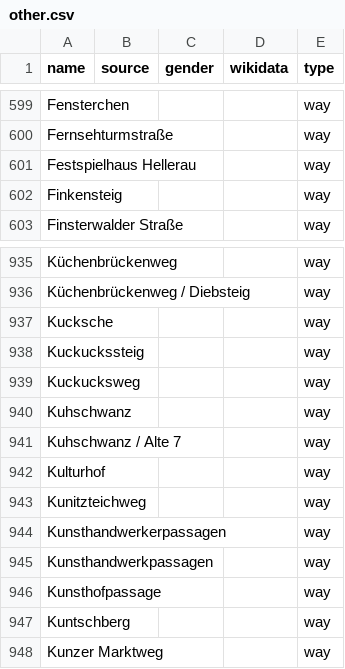
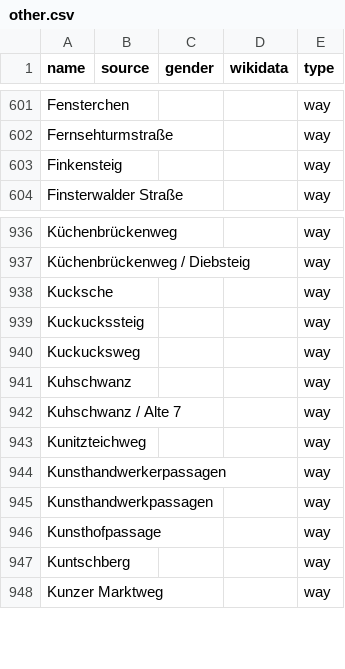
Before and after one commit to EqualStreetNames/equalstreetnames-dresden, a CSV file: data/other.csv, drawn as a sheet; only a part is shown, gaps mark what is left out; the diff covers the shown part only.

```diff
--- a/data/other.csv
+++ b/data/other.csv
@@ -600,3 +602,2 @@ Fensterchen,,,,way
 Fernsehturmstraße,,,,way
-"Festspielhaus Hellerau",,,,way
 Finkensteig,,,,way
@@ -941,3 +942,2 @@ Kuhschwanz,,,,way
 "Kuhschwanz / Alte 7",,,,way
-Kulturhof,,,,way
 Kunitzteichweg,,,,way
```
Also changed, not shown: 11 added rows and 9 removed rows elsewhere in this file, data/gender.csv, 3 other files.
